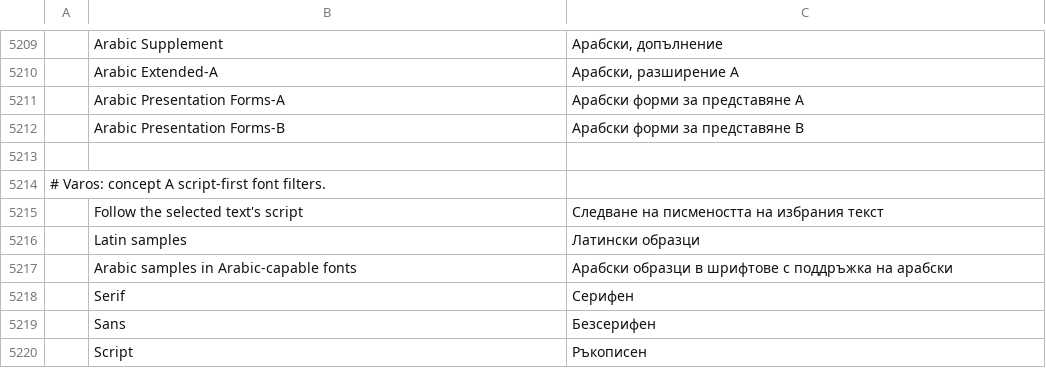
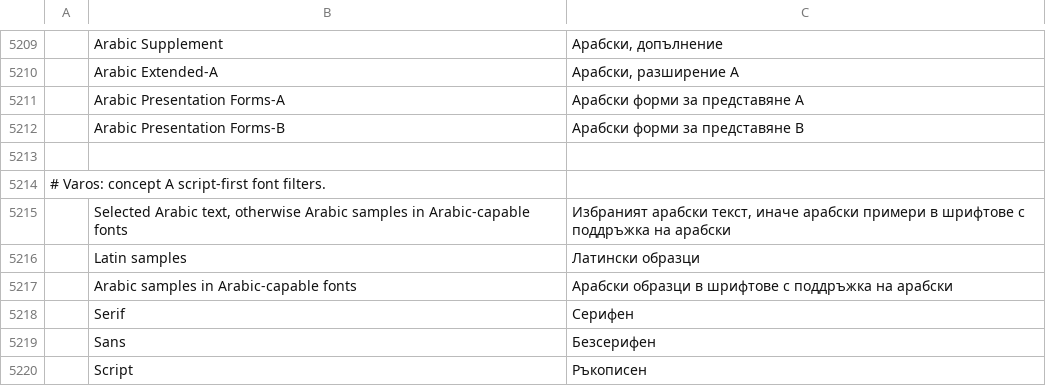
Before and after one commit to thisisgomaa/varos, a TSV file: crates/ui-egui/src/i18n/bg.tsv, drawn as a sheet; only a part is shown, gaps mark what is left out; removed rows and columns are numbered as before the commit, all else as after; the diff names each change by its address in the sheet, - before the commit and + after, or states it on an @@ line.

```diff
--- a/crates/ui-egui/src/i18n/bg.tsv
+++ b/crates/ui-egui/src/i18n/bg.tsv
-row 5215:  | Follow the selected text's script | Следване на писмеността на избрания текст
+row 5215:  | Selected Arabic text, otherwise Arabic samples in Arabic-capable fonts | Избраният арабски текст, иначе арабски примери в шрифтове с поддръжка на арабски
```
Also changed, not shown: crates/ui-egui/src/i18n/el.tsv, crates/ui-egui/src/i18n/ja.tsv, 26 other files.
